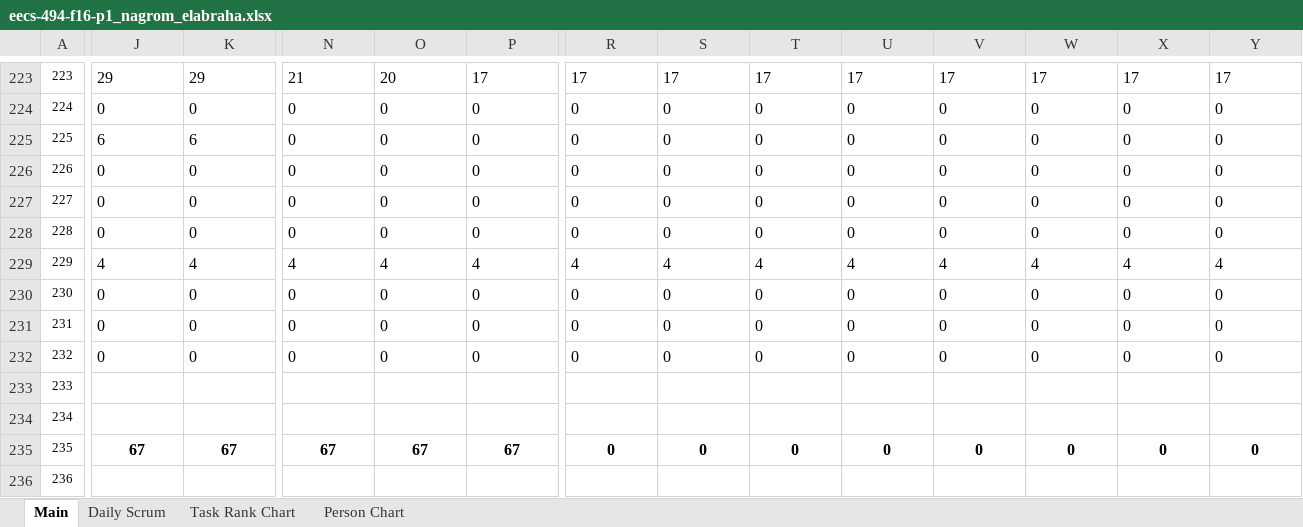
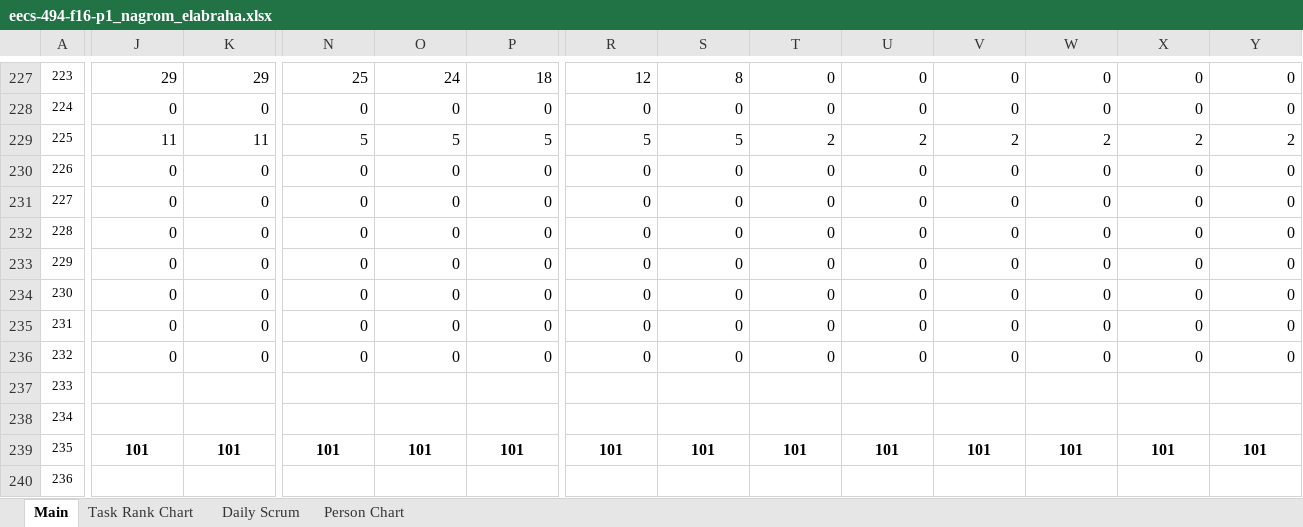
Before and after one commit to nagromLobo/legend-of-zelda-1st-dungeon, an Excel workbook: Documents/eecs-494-f16-p1_nagrom_elabraha.xlsx, sheet Main, drawn as a sheet; only a part is shown, gaps mark what is left out; values as stored, in another font and other column widths than the file's, no borders; charts and pictures and conditional formats not drawn; removed rows and columns are numbered as before the commit, all else as after; rows hold the shown columns only; the diff covers the shown part only; the diff names each change by its address in the sheet, - before the commit and + after, or states it on an @@ line.

```diff
--- a/Documents/eecs-494-f16-p1_nagrom_elabraha.xlsx (sheet Main)
+++ b/Documents/eecs-494-f16-p1_nagrom_elabraha.xlsx (sheet Main)
@@ sheet tab order changed: Main | Task Rank Chart | Daily Scrum | Person Chart @@
-J227:K227 alignment: left
+J227:K227 alignment: right
-N227: 21
+N227: 25
-O227: 20
+O227: 24
-P227: 17
+P227: 18
-R227: 17
+R227: 12
-S227: 17
+S227: 8
-T227: 17
+T227: 0
-U227: 17
+U227: 0
-V227: 17
+V227: 0
-W227: 17
+W227: 0
-X227: 17
+X227: 0
-Y227: 17
+Y227: 0
-J228:Y228 alignment: left
+J228:Y228 alignment: right
-row 225: 225 | 6 | 6 | 0 | 0 | 0 | 0 | 0 | 0 | 0 | 0 | 0 | 0 | 0
+row 229: 225 | 11 | 11 | 5 | 5 | 5 | 5 | 5 | 2 | 2 | 2 | 2 | 2 | 2
-J230:Y232 alignment: left
+J230:Y232 alignment: right
-row 229: 229 | 4 | 4 | 4 | 4 | 4 | 4 | 4 | 4 | 4 | 4 | 4 | 4 | 4
+row 233: 229 | 0 | 0 | 0 | 0 | 0 | 0 | 0 | 0 | 0 | 0 | 0 | 0 | 0
-J234:Y236 alignment: left
+J234:Y236 alignment: right
-row 235: 235 | 67 | 67 | 67 | 67 | 67 | 0 | 0 | 0 | 0 | 0 | 0 | 0 | 0
+row 239: 235 | 101 | 101 | 101 | 101 | 101 | 101 | 101 | 101 | 101 | 101 | 101 | 101 | 101
```
Also changed, not shown: 22 added rows, 18 removed rows, 145 edited cells and cell formats elsewhere in this sheet, sheet Daily Scrum, formulas that keep their value, charts or pictures, 1 other file.
